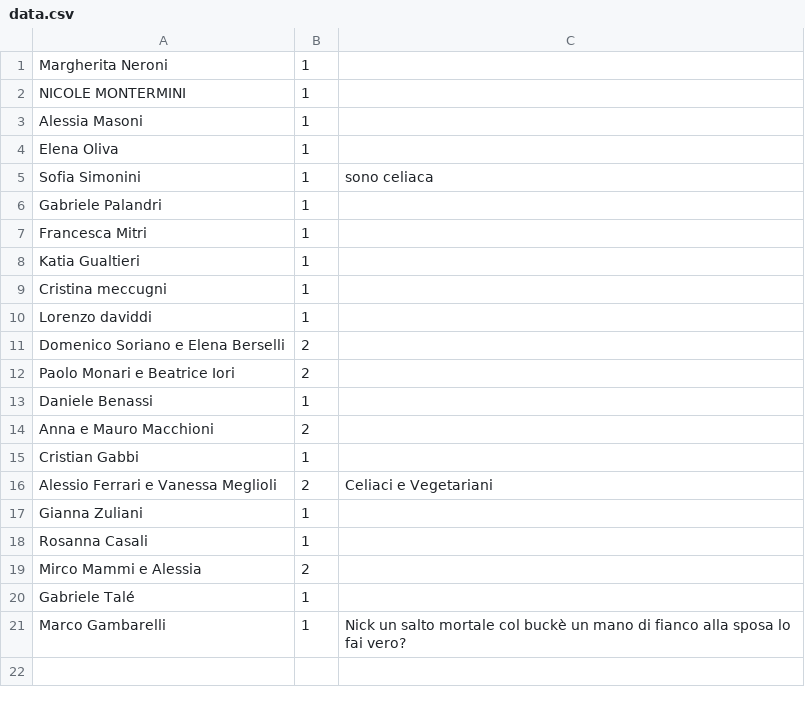
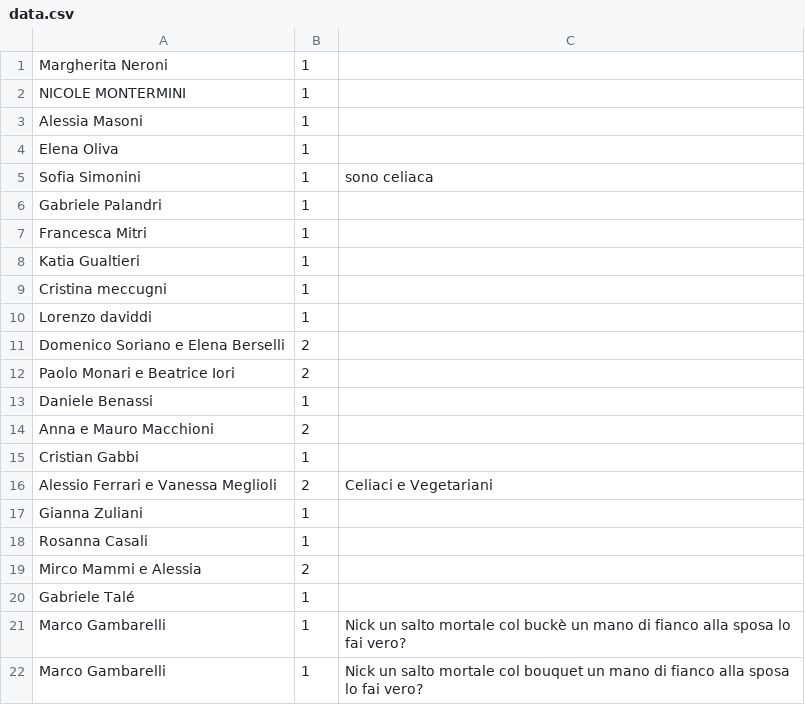
Before and after one commit to nicograzio/Sito_Matrimonio, a CSV file: reservations/data.csv, drawn as a sheet.

Commit message:
Aggiunta nuova prenotazione

```diff
--- a/reservations/data.csv
+++ b/reservations/data.csv
@@ -21 +21,2 @@ Gabriele Talé,1,
 Marco Gambarelli,1,Nick un salto mortale col buckè un mano di fianco alla sposa lo fai vero?
+Marco Gambarelli,1,Nick un salto mortale col bouquet un mano di fianco alla sposa lo fai vero?
```
